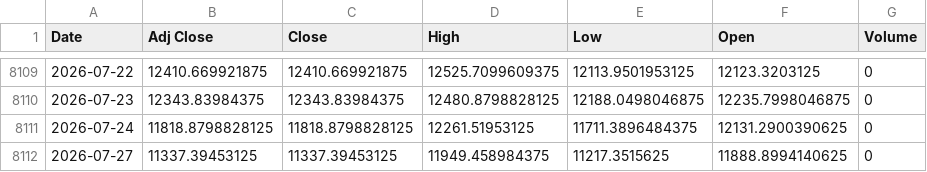
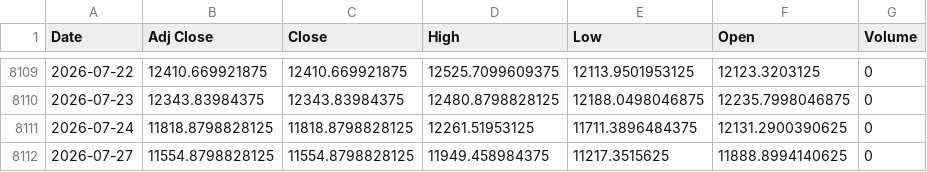
Before and after one commit to khemosu99-bit/overnight-kr, a CSV file: data/raw/SOX.csv, drawn as a sheet; only a part is shown, gaps mark what is left out.

```diff
--- a/data/raw/SOX.csv
+++ b/data/raw/SOX.csv
@@ -8111,2 +8111,2 @@ Date,Adj Close,Close,High,Low,Open,Volume
 2026-07-24,11818.8798828125,11818.8798828125,12261.51953125,11711.3896484375,12131.2900390625,0
-2026-07-27,11337.39453125,11337.39453125,11949.458984375,11217.3515625,11888.8994140625,0
+2026-07-27,11554.8798828125,11554.8798828125,11949.458984375,11217.3515625,11888.8994140625,0
```
Also changed, not shown: data/raw/DOW.csv, data/raw/EWY.csv, 33 other files.
